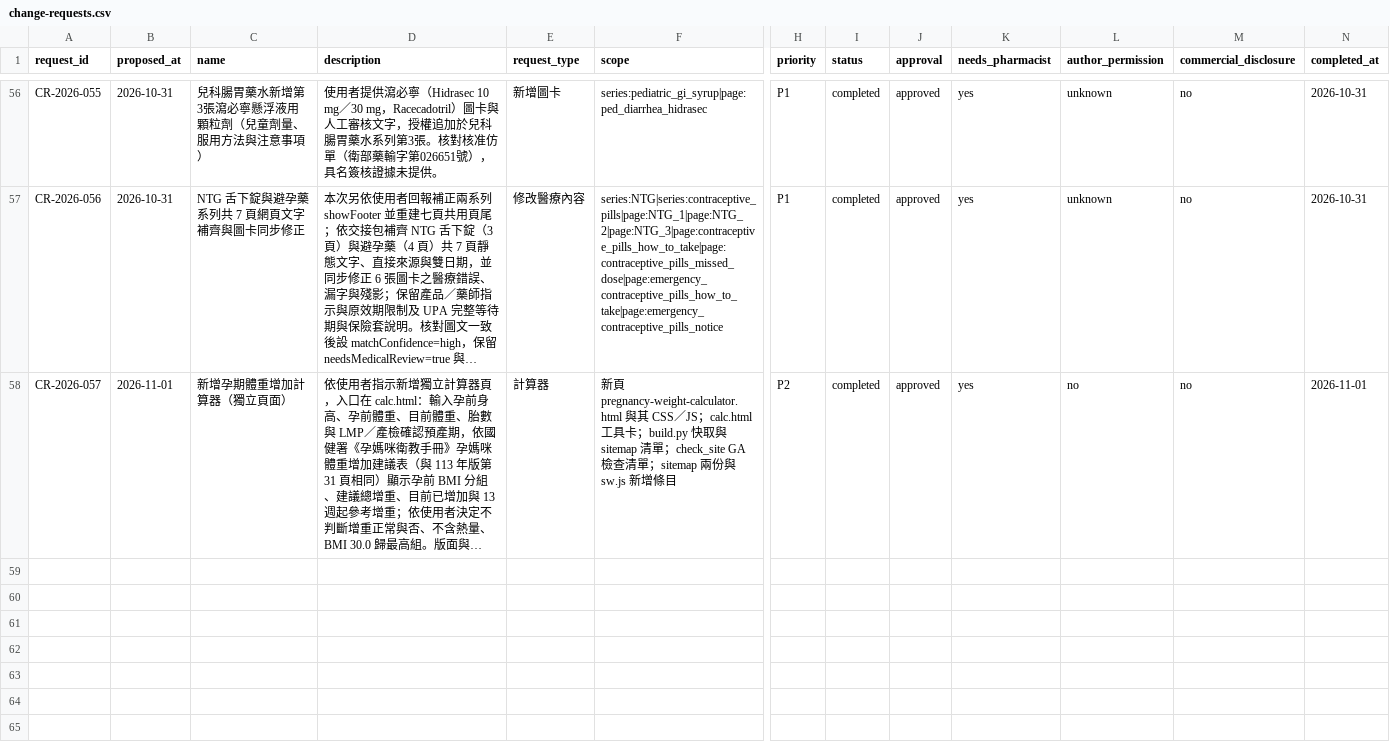
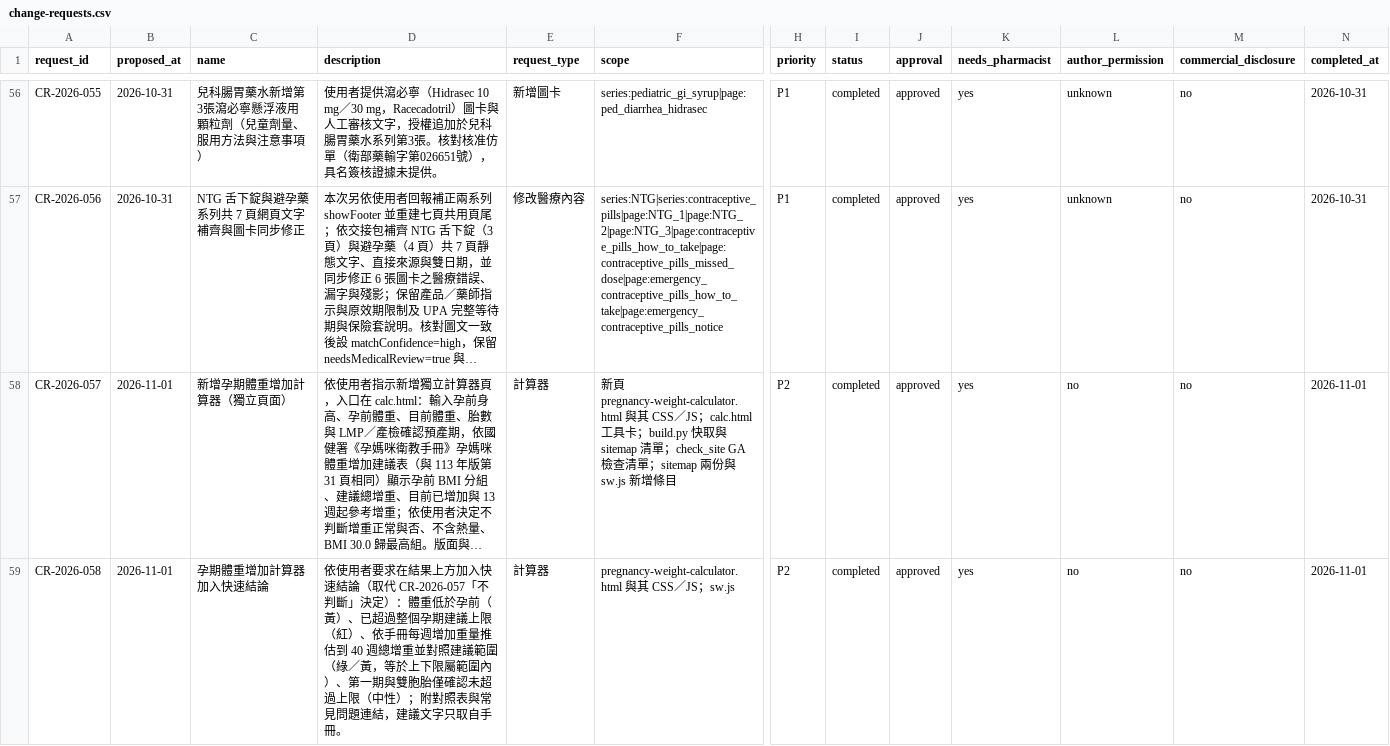
Before and after one commit to liaoweihung/pteduimg, a CSV file: docs/project-management/change-requests.csv, drawn as a sheet; only a part is shown, gaps mark what is left out; long unchanged cells end in …; rows hold the shown columns only; the diff names each change by its address in the sheet, - before the commit and + after, or states it on an @@ line.

```diff
--- a/docs/project-management/change-requests.csv
+++ b/docs/project-management/change-requests.csv
+row 59: CR-2026-058 | 2026-11-01 | 孕期體重增加計算器加入快速結論 | 依使用者要求在結果上方加入快速結論（取代 CR-2026-057「不判斷」決定）：體重低於孕前（黃）、已超過整個孕期建議上限（紅）、依手冊每週增加重量推估到 40 週總增重並對照建議範圍（綠／黃，等於上下限屬範圍內）、第一期與雙胞胎僅確認未超過上限（中性）；附對照表與常見問題連結，建議文字只取自手冊。 | 計算器 | pregnancy-weight-calculator.html 與其 CSS／JS；sw.js | P2 | completed | approved | yes | no | no | 2026-11-01
```
Also changed, not shown: 6 other files.
